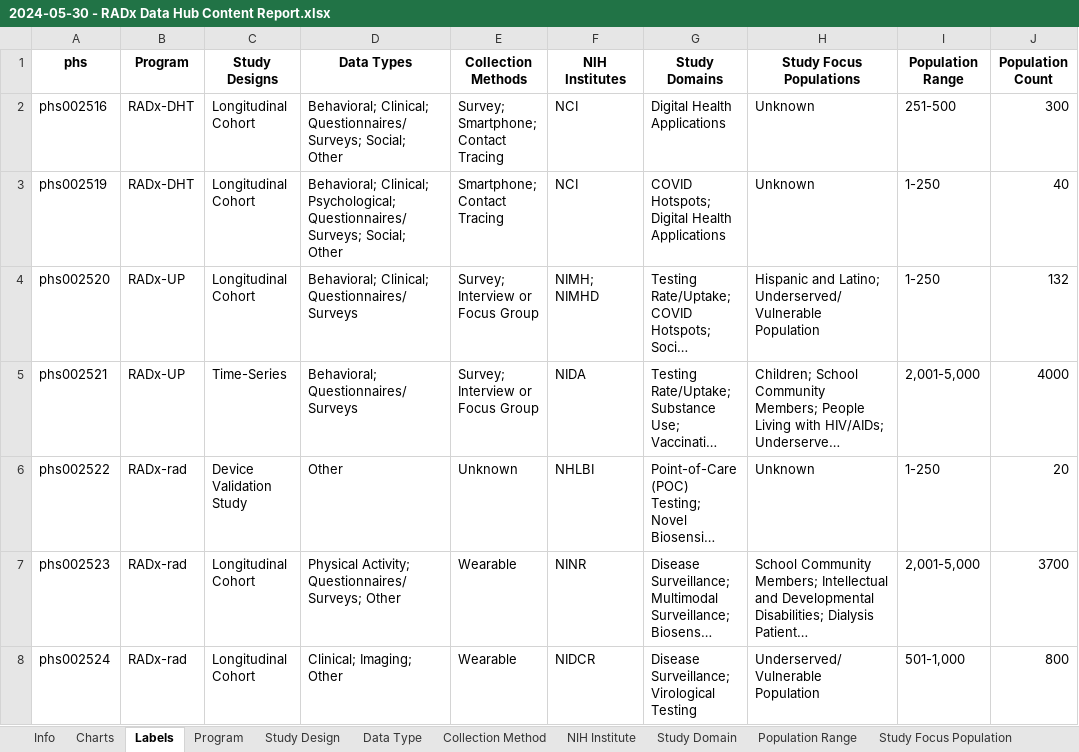
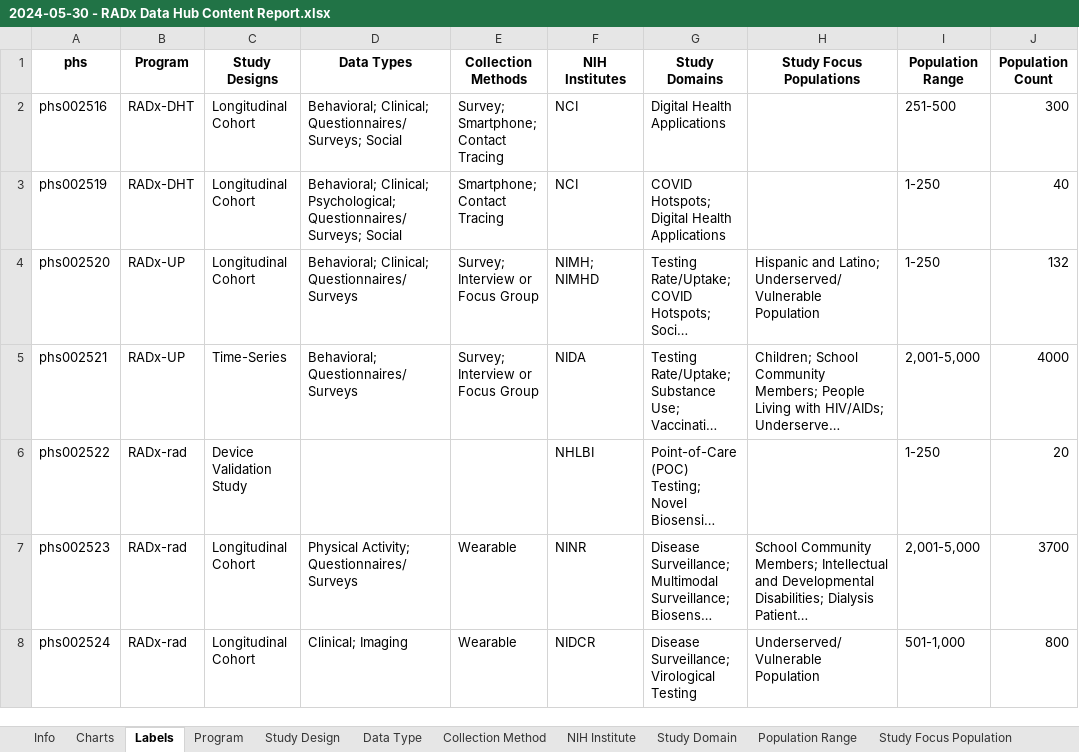
Before and after one commit to bmir-radx/radx-reporter, an Excel workbook: reports/2024-05-30 - RADx Data Hub Content Report.xlsx, sheet Labels, drawn as a sheet; only a part is shown; long unchanged cells end in …; values as stored, in another font and other column widths than the file's, no borders; the diff covers the shown part only; the diff names each change by its address in the sheet, - before the commit and + after, or states it on an @@ line.

Commit message:
updated reporting to omit some deprecated labels and removed OTHER and UNKNOWN labels in the basic report

```diff
--- a/reports/2024-05-30 - RADx Data Hub Content Report.xlsx (sheet Labels)
+++ b/reports/2024-05-30 - RADx Data Hub Content Report.xlsx (sheet Labels)
-D2 (Data Types): …Clinical; Questionnaires/Surveys; Social; Other
+D2 (Data Types): …Clinical; Questionnaires/Surveys; Social
-H2:H3 (Study Focus Populations): Unknown
+H2:H3 (Study Focus Populations): (empty)
-D3 (Data Types): …Psychological; Questionnaires/Surveys; Social; Other
+D3 (Data Types): …Psychological; Questionnaires/Surveys; Social
-D6 (Data Types): Other
+D6 (Data Types): (empty)
-E6 (Collection Methods): Unknown
+E6 (Collection Methods): (empty)
-H6 (Study Focus Populations): Unknown
+H6 (Study Focus Populations): (empty)
-D7 (Data Types): Physical Activity; Questionnaires/Surveys; Other
+D7 (Data Types): Physical Activity; Questionnaires/Surveys
-D8 (Data Types): Clinical; Imaging; Other
+D8 (Data Types): Clinical; Imaging
```
Also changed, not shown: 152 edited cells elsewhere in this sheet, sheet NIH Institute, sheet Data Type, sheet Study Design, sheet Collection Method, charts or pictures, reports/2024-05-30 - RADx Data Hub Content Report Semantic.xlsx, 3 other files.
